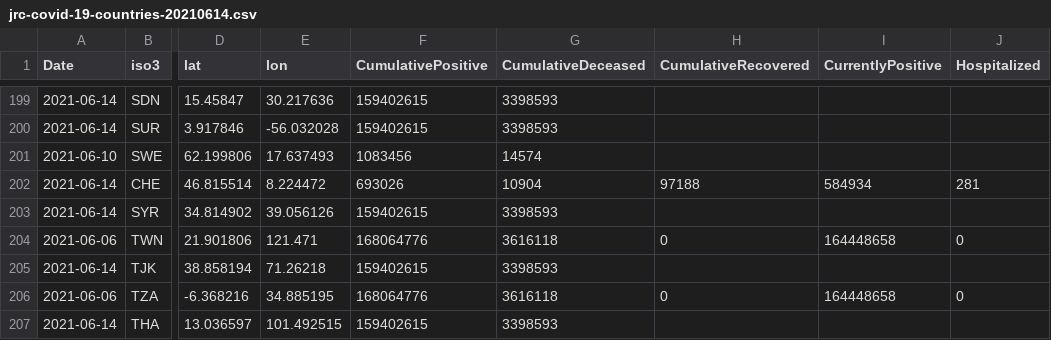
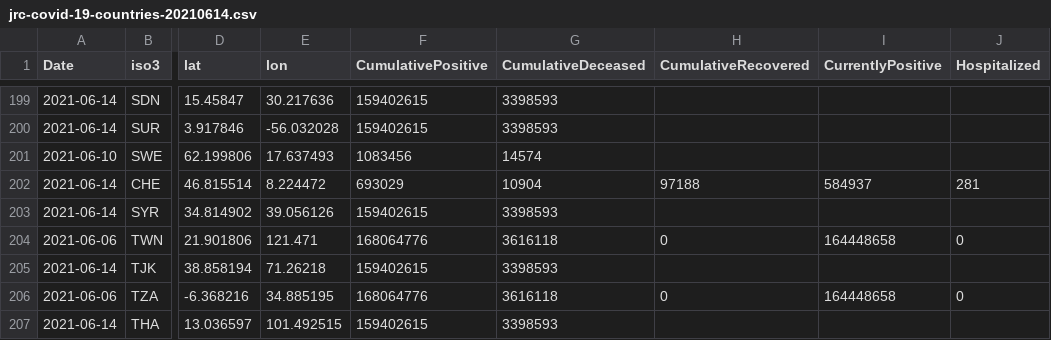
Before and after one commit to nmileva/COVID-19, a CSV file: data-by-country/jrc-covid-19-countries-20210614.csv, drawn as a sheet; only a part is shown, gaps mark what is left out; the diff names each change by its address in the sheet, - before the commit and + after, or states it on an @@ line.

```diff
--- a/data-by-country/jrc-covid-19-countries-20210614.csv
+++ b/data-by-country/jrc-covid-19-countries-20210614.csv
-F202 (CumulativePositive): 693026
+F202 (CumulativePositive): 693029
-I202 (CurrentlyPositive): 584934
+I202 (CurrentlyPositive): 584937
```
Also changed, not shown: data-by-country/jrc-covid-19-countries-latest.csv, data-of-world/jrc-covid-19-world-latest.csv, 3 other files.
